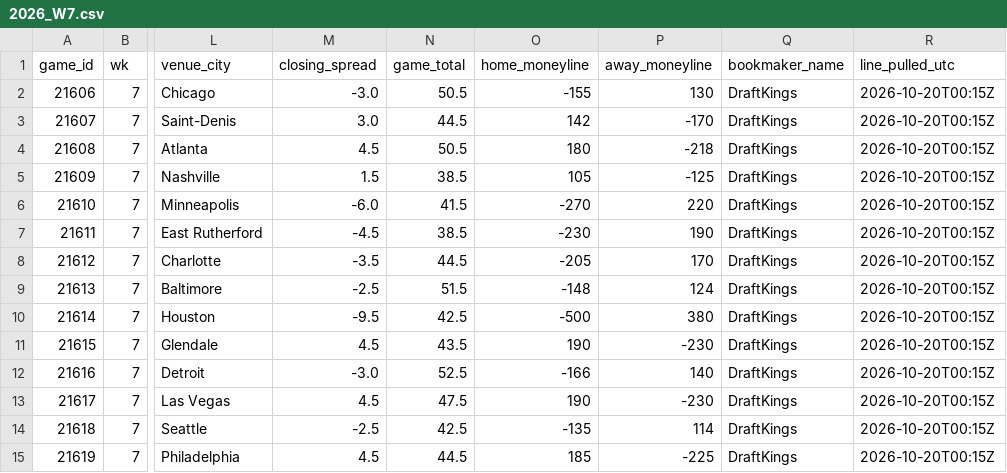
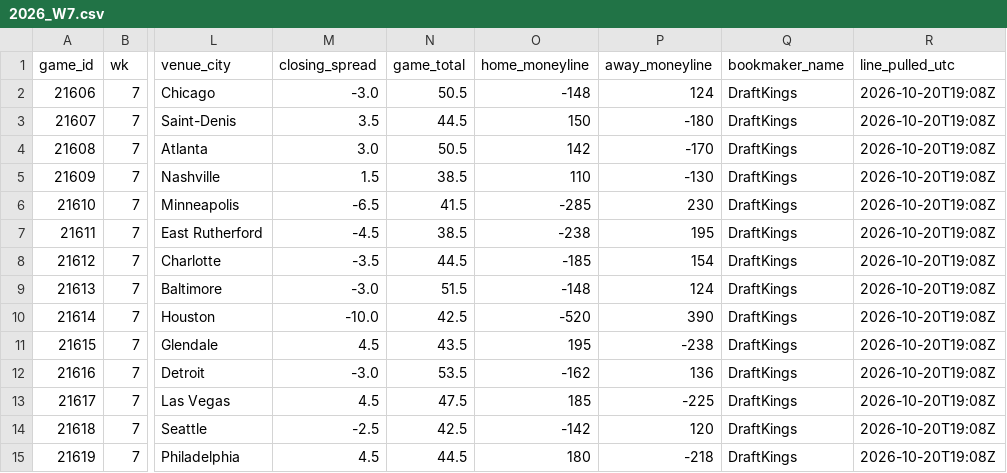
Before and after one commit to jameskroeker/nfl-betting-data-pipeline, a CSV file: data/weekly/2026_W7.csv, drawn as a sheet; only a part is shown, gaps mark what is left out; the diff names each change by its address in the sheet, - before the commit and + after, or states it on an @@ line.

```diff
--- a/data/weekly/2026_W7.csv
+++ b/data/weekly/2026_W7.csv
-O2 (home_moneyline): -155
+O2 (home_moneyline): -148
-P2 (away_moneyline): 130
+P2 (away_moneyline): 124
-R2:R15 (line_pulled_utc): 2026-10-20T00:15Z
+R2:R15 (line_pulled_utc): 2026-10-20T19:08Z
-M3 (closing_spread): 3.0
+M3 (closing_spread): 3.5
-O3 (home_moneyline): 142
+O3 (home_moneyline): 150
-P3 (away_moneyline): -170
+P3 (away_moneyline): -180
-M4 (closing_spread): 4.5
+M4 (closing_spread): 3.0
-O4 (home_moneyline): 180
+O4 (home_moneyline): 142
-P4 (away_moneyline): -218
+P4 (away_moneyline): -170
-O5 (home_moneyline): 105
+O5 (home_moneyline): 110
-P5 (away_moneyline): -125
+P5 (away_moneyline): -130
-M6 (closing_spread): -6.0
+M6 (closing_spread): -6.5
-O6 (home_moneyline): -270
+O6 (home_moneyline): -285
-P6 (away_moneyline): 220
+P6 (away_moneyline): 230
-O7 (home_moneyline): -230
+O7 (home_moneyline): -238
-P7 (away_moneyline): 190
+P7 (away_moneyline): 195
-O8 (home_moneyline): -205
+O8 (home_moneyline): -185
-P8 (away_moneyline): 170
+P8 (away_moneyline): 154
-M9 (closing_spread): -2.5
+M9 (closing_spread): -3.0
-M10 (closing_spread): -9.5
+M10 (closing_spread): -10.0
-O10 (home_moneyline): -500
+O10 (home_moneyline): -520
-P10 (away_moneyline): 380
+P10 (away_moneyline): 390
-O11 (home_moneyline): 190
+O11 (home_moneyline): 195
-P11 (away_moneyline): -230
+P11 (away_moneyline): -238
-N12 (game_total): 52.5
+N12 (game_total): 53.5
-O12 (home_moneyline): -166
+O12 (home_moneyline): -162
-P12 (away_moneyline): 140
+P12 (away_moneyline): 136
-O13 (home_moneyline): 190
+O13 (home_moneyline): 185
-P13 (away_moneyline): -230
+P13 (away_moneyline): -225
-O14 (home_moneyline): -135
+O14 (home_moneyline): -142
-P14 (away_moneyline): 114
+P14 (away_moneyline): 120
-O15 (home_moneyline): 185
+O15 (home_moneyline): 180
-P15 (away_moneyline): -225
+P15 (away_moneyline): -218
```
Also changed, not shown: data/lines_history/2026_W7.csv, data/weekly/2026_W6.csv, 1 other file.
